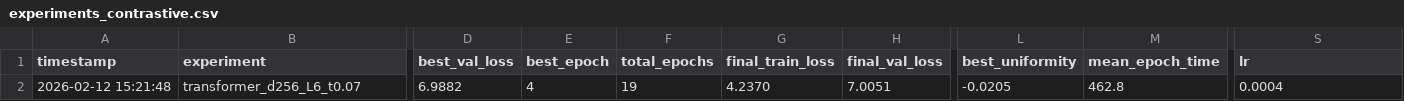
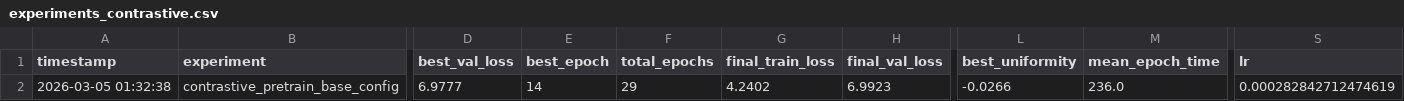
Before and after one commit to SamLopBru/TractographyClassificationThesis, a CSV file: experiments_contrastive.csv, drawn as a sheet; only a part is shown, gaps mark what is left out; the diff covers the shown part only; the diff names each change by its address in the sheet, - before the commit and + after, or states it on an @@ line.

```diff
--- a/experiments_contrastive.csv
+++ b/experiments_contrastive.csv
-A2 (timestamp): 2026-02-12 15:21:48
+A2 (timestamp): 2026-03-05 01:32:38
-B2 (experiment): transformer_d256_L6_t0.07
+B2 (experiment): contrastive_pretrain_base_config
-D2 (best_val_loss): 6.9882
+D2 (best_val_loss): 6.9777
-E2 (best_epoch): 4
+E2 (best_epoch): 14
-F2 (total_epochs): 19
+F2 (total_epochs): 29
-G2 (final_train_loss): 4.2370
+G2 (final_train_loss): 4.2402
-H2 (final_val_loss): 7.0051
+H2 (final_val_loss): 6.9923
-L2 (best_uniformity): -0.0205
+L2 (best_uniformity): -0.0266
-M2 (mean_epoch_time): 462.8
+M2 (mean_epoch_time): 236.0
-S2 (lr): 0.0004
+S2 (lr): 0.000282842712474619
```
Also changed, not shown: 2 edited cells elsewhere in this file, experiments.csv, 1 other file.
